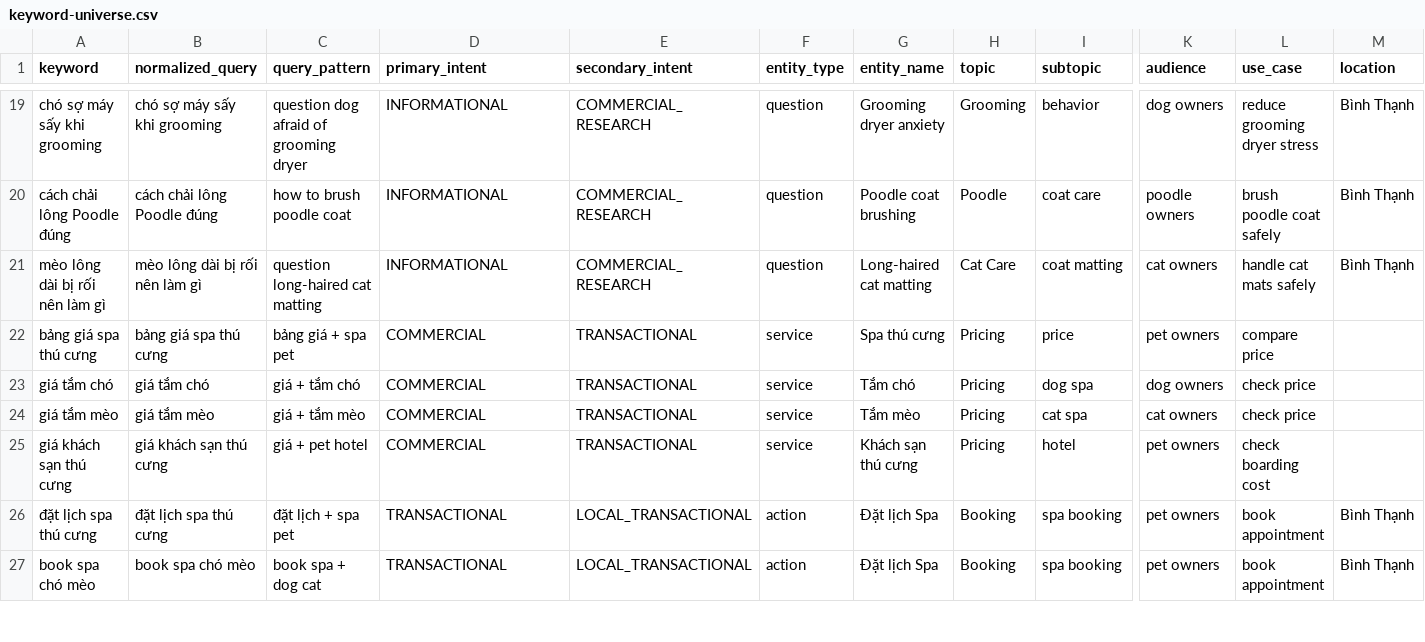
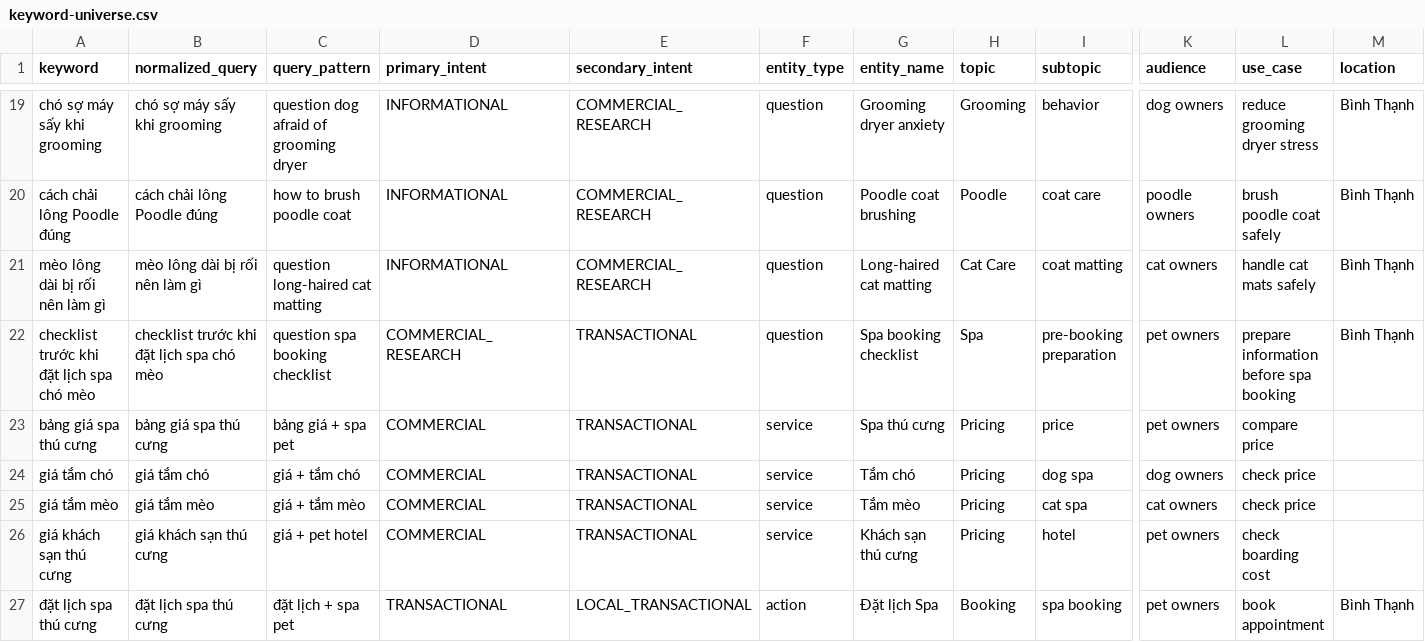
Before and after one commit to capquangfptminhlh/mimi, a CSV file: .website-os/evidence/keyword-universe.csv, drawn as a sheet; only a part is shown, gaps mark what is left out; the shorter side is filled out with more unchanged rows; rows hold the shown columns only; the diff names each change by its address in the sheet, - before the commit and + after, or states it on an @@ line.

Commit message:
seo: add spa booking checklist keyword evidence

```diff
--- a/.website-os/evidence/keyword-universe.csv
+++ b/.website-os/evidence/keyword-universe.csv
+row 22: checklist trước khi đặt lịch spa chó mèo | checklist trước khi đặt lịch spa chó mèo | question spa booking checklist | COMMERCIAL_RESEARCH | TRANSACTIONAL | question | Spa booking checklist | Spa | pre-booking preparation | pet owners | prepare information before spa booking | Bình Thạnh
```
